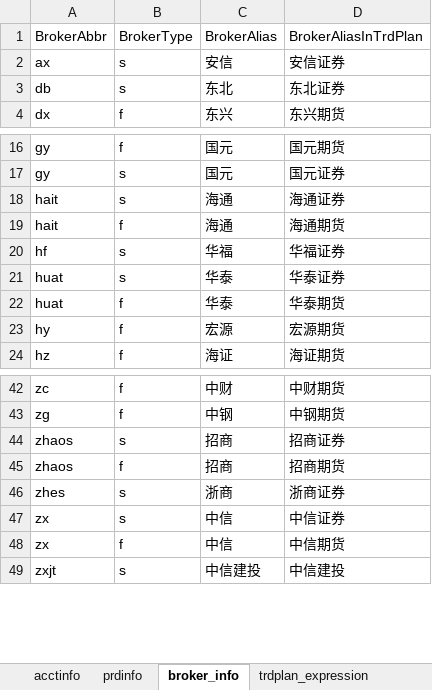
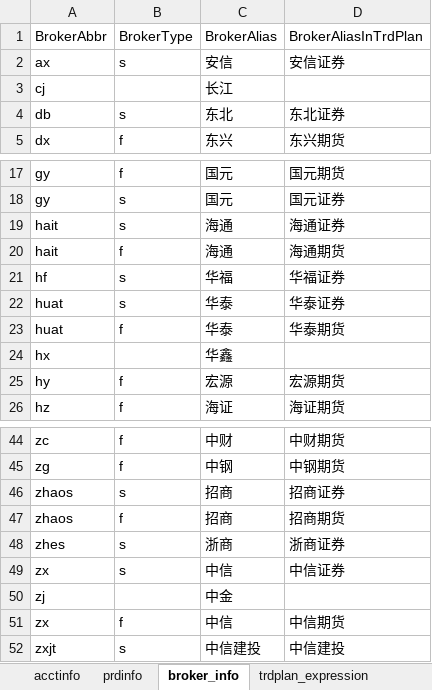
Before and after one commit to MaxincerGroup/trading_monitor, an Excel workbook: exposure_monitoring/data/basic_info.xlsx, sheet broker_info, drawn as a sheet; only a part is shown, gaps mark what is left out; values as stored, in another font and other column widths than the file's, no borders; the diff names each change by its address in the sheet, - before the commit and + after, or states it on an @@ line.

```diff
--- a/exposure_monitoring/data/basic_info.xlsx (sheet broker_info)
+++ b/exposure_monitoring/data/basic_info.xlsx (sheet broker_info)
+row 3: cj |  | 长江
+row 24: hx |  | 华鑫
+row 50: zj |  | 中金
```
Also changed, not shown: sheet acctinfo, other sheet tabs, hidden cells, exposure_monitoring/data/security_id.xlsx, 9 other files.
